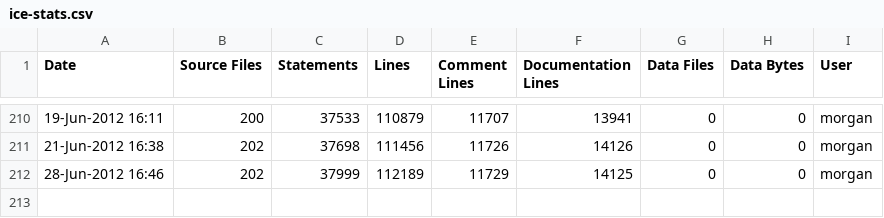
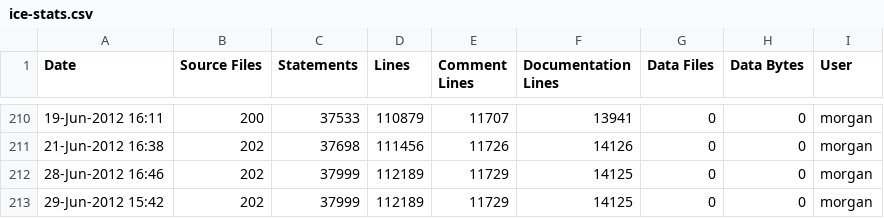
Before and after one commit to A7med-Shoukry/g3d, a CSV file: G3D9/GLG3D.lib/ice-stats.csv, drawn as a sheet; only a part is shown, gaps mark what is left out; the diff names each change by its address in the sheet, - before the commit and + after, or states it on an @@ line.

Commit message:
git-svn-id: https://g3d.svn.sourceforge.net/svnroot/g3d@1371 ef0428c2-0c16-0410-9f3f-d710ca1f8061

```diff
--- a/G3D9/GLG3D.lib/ice-stats.csv
+++ b/G3D9/GLG3D.lib/ice-stats.csv
+row 213: 29-Jun-2012 15:42 | 202 | 37999 | 112189 | 11729 | 14125 | 0 | 0 | morgan
```
Also changed, not shown: G3D9/G3D.lib/ice-stats.csv, 1 other file.
